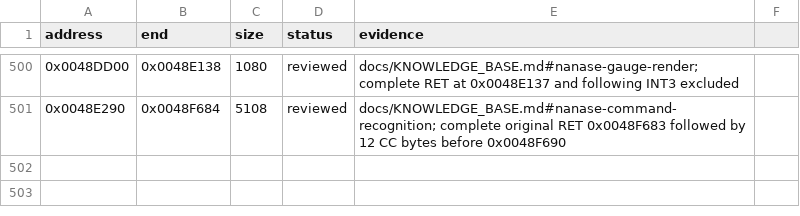
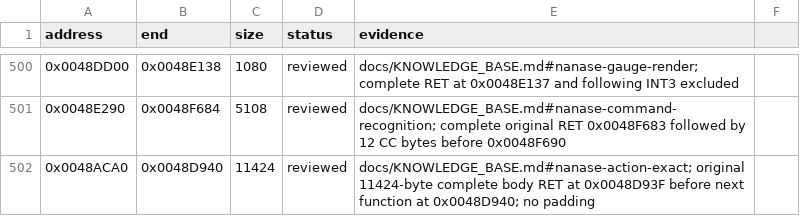
Before and after one commit to N0zoM1z0/Eternal-Fighter-Zero, a CSV file: config/function-boundaries.csv, drawn as a sheet; only a part is shown, gaps mark what is left out; the diff names each change by its address in the sheet, - before the commit and + after, or states it on an @@ line.

```diff
--- a/config/function-boundaries.csv
+++ b/config/function-boundaries.csv
+row 502: 0x0048ACA0 | 0x0048D940 | 11424 | reviewed | docs/KNOWLEDGE_BASE.md#nanase-action-exact; original 11424-byte complete body RET at 0x0048D93F before next function at 0x0048D940; no padding
```
Also changed, not shown: config/function-origins.csv, config/functions.csv, 11 other files.
